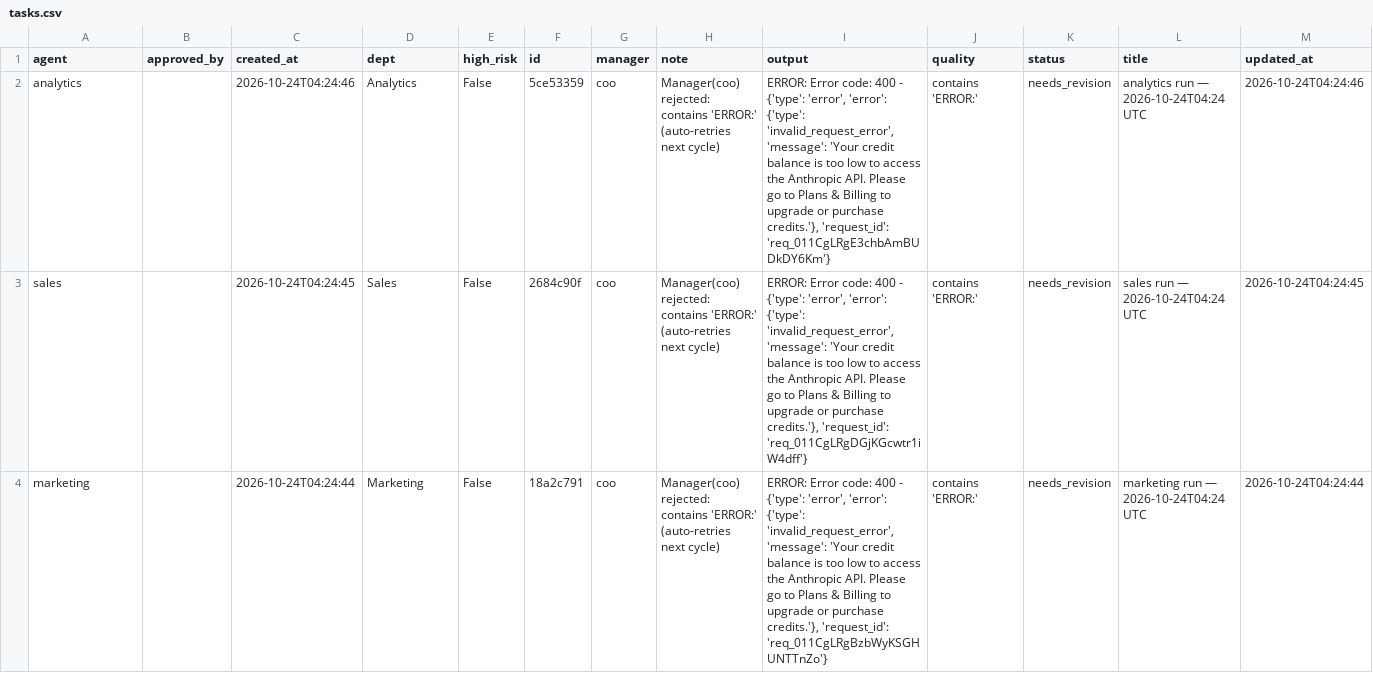
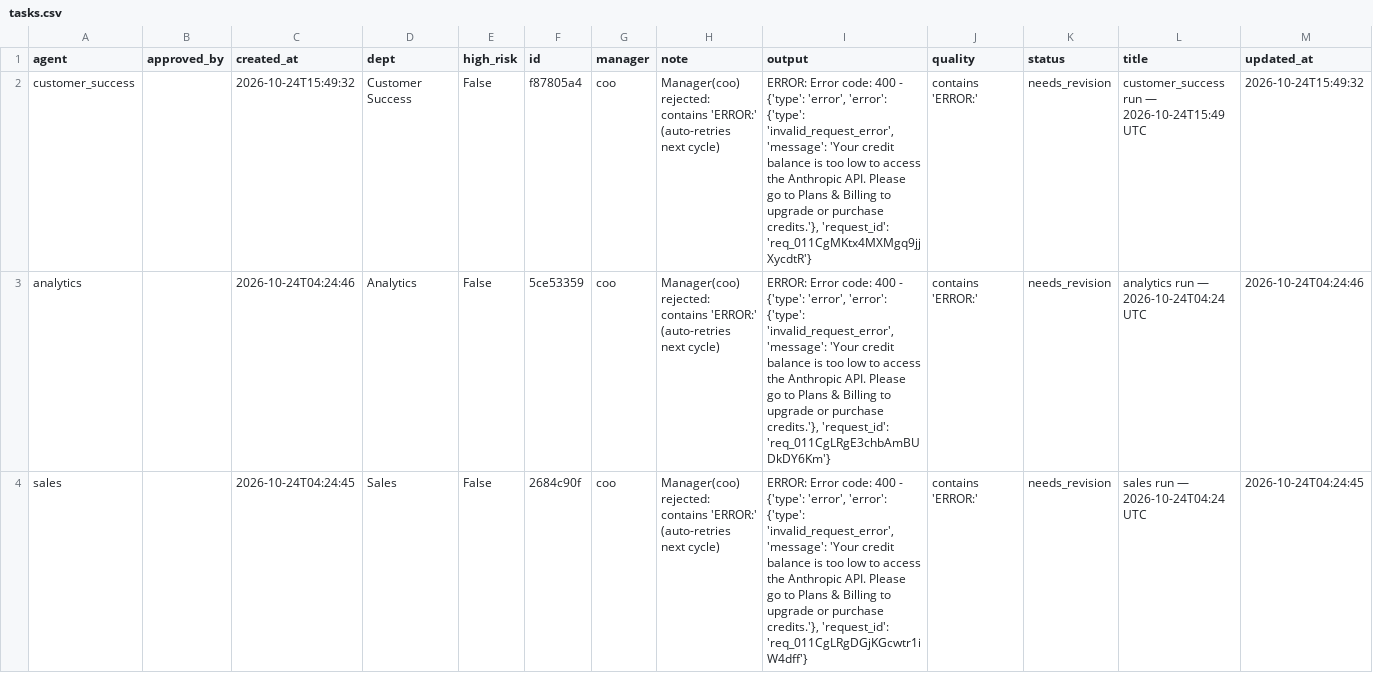
Before and after one commit to jaspalsingh321jsrr-ops/opsrunner-agents, a CSV file: data/exports/tasks.csv, drawn as a sheet; only a part is shown; the shorter side is filled out with more unchanged rows; the diff covers the shown part only; the diff names each change by its address in the sheet, - before the commit and + after, or states it on an @@ line.

```diff
--- a/data/exports/tasks.csv
+++ b/data/exports/tasks.csv
+row 2: customer_success |  | 2026-10-24T15:49:32 | Customer Success | False | f87805a4 | coo | Manager(coo) rejected: contains 'ERROR:' (auto-retries next cycle) | ERROR: Error code: 400 - {'type': 'error', 'error': {'type': 'invalid_request_error', 'message': 'Your credit balance is too low to access the Anthropic API. Please go to Plans & Billing to upgrade or purchase credits.'}, 'request_id': 'req_011CgMKtx4MXMgq9jjXycdtR'} | contains 'ERROR:' | needs_revision | customer_success run — 2026-10-24T15:49 UTC | 2026-10-24T15:49:32
```
Also changed, not shown: 1 removed row elsewhere in this file, data/exports/analytics_runs.csv, 5 other files.
